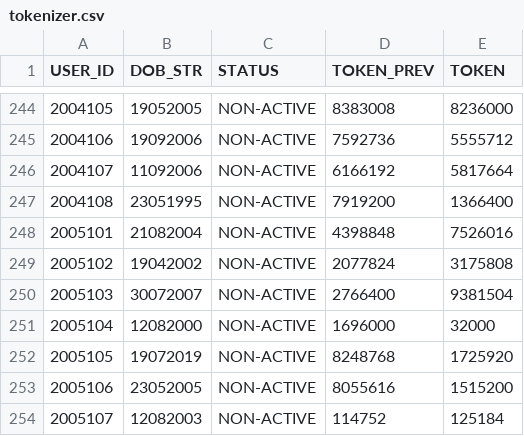
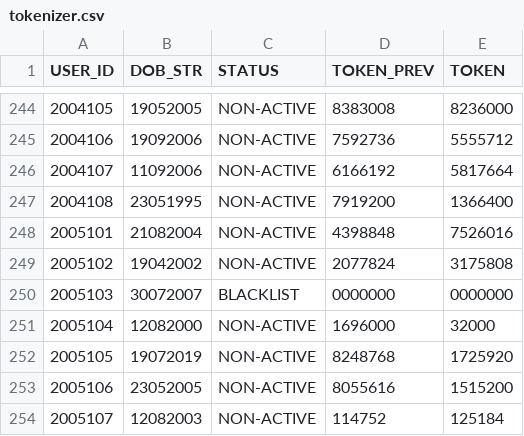
Before and after one commit to prtmaars/DCP-Addons-Tokenizer, a CSV file: tokenizer.csv, drawn as a sheet; only a part is shown, gaps mark what is left out.

Commit message:
Update tokenizer.csv

```diff
--- a/tokenizer.csv
+++ b/tokenizer.csv
@@ -249,3 +249,3 @@ USER_ID,DOB_STR,STATUS,TOKEN_PREV,TOKEN
 2005102,19042002,NON-ACTIVE,2077824,3175808
-2005103,30072007,NON-ACTIVE,2766400,9381504
+2005103,30072007,BLACKLIST,0000000,0000000
 2005104,12082000,NON-ACTIVE,1696000,32000
```
